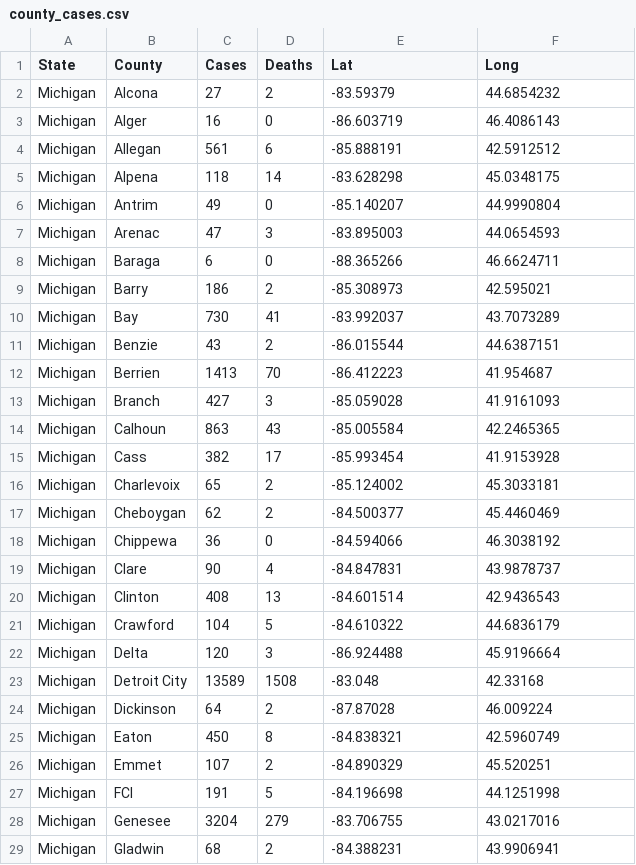
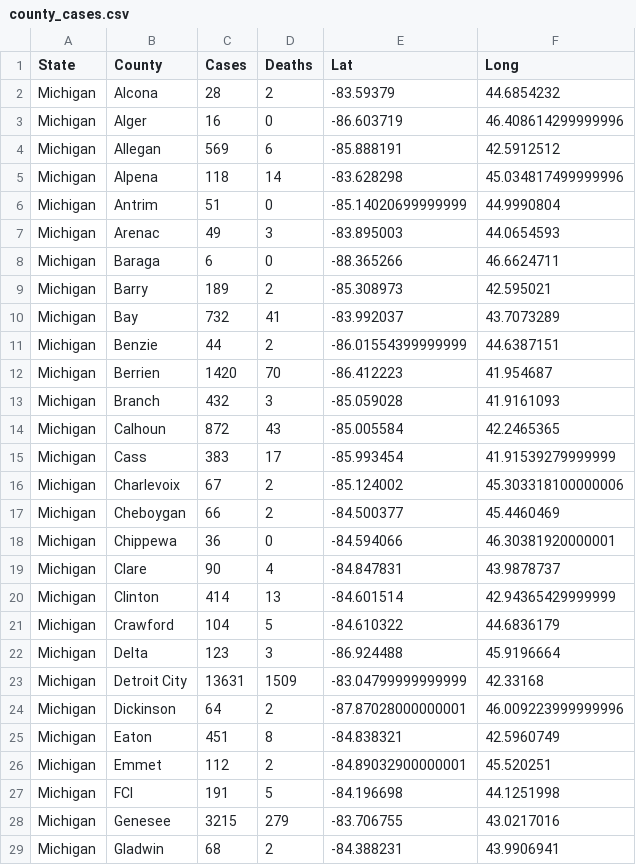
Before and after one commit to jsanciangco/MI_Covid-19, a CSV file: county_cases.csv, drawn as a sheet; only a part is shown; the diff covers the shown part only.

```diff
--- a/county_cases.csv
+++ b/county_cases.csv
@@ -1,29 +1,29 @@
 State,County,Cases,Deaths,Lat,Long
-Michigan,Alcona,27,2,-83.59379,44.6854232
-Michigan,Alger,16,0,-86.603719,46.4086143
-Michigan,Allegan,561,6,-85.888191,42.5912512
-Michigan,Alpena,118,14,-83.628298,45.0348175
-Michigan,Antrim,49,0,-85.140207,44.9990804
-Michigan,Arenac,47,3,-83.895003,44.0654593
+Michigan,Alcona,28,2,-83.59379,44.6854232
+Michigan,Alger,16,0,-86.603719,46.408614299999996
+Michigan,Allegan,569,6,-85.888191,42.5912512
+Michigan,Alpena,118,14,-83.628298,45.034817499999996
+Michigan,Antrim,51,0,-85.14020699999999,44.9990804
+Michigan,Arenac,49,3,-83.895003,44.0654593
 Michigan,Baraga,6,0,-88.365266,46.6624711
-Michigan,Barry,186,2,-85.308973,42.595021
-Michigan,Bay,730,41,-83.992037,43.7073289
-Michigan,Benzie,43,2,-86.015544,44.6387151
-Michigan,Berrien,1413,70,-86.412223,41.954687
-Michigan,Branch,427,3,-85.059028,41.9161093
-Michigan,Calhoun,863,43,-85.005584,42.2465365
-Michigan,Cass,382,17,-85.993454,41.9153928
-Michigan,Charlevoix,65,2,-85.124002,45.3033181
-Michigan,Cheboygan,62,2,-84.500377,45.4460469
-Michigan,Chippewa,36,0,-84.594066,46.3038192
+Michigan,Barry,189,2,-85.308973,42.595021
+Michigan,Bay,732,41,-83.992037,43.7073289
+Michigan,Benzie,44,2,-86.01554399999999,44.6387151
+Michigan,Berrien,1420,70,-86.412223,41.954687
+Michigan,Branch,432,3,-85.059028,41.9161093
+Michigan,Calhoun,872,43,-85.005584,42.2465365
+Michigan,Cass,383,17,-85.993454,41.91539279999999
+Michigan,Charlevoix,67,2,-85.124002,45.303318100000006
+Michigan,Cheboygan,66,2,-84.500377,45.4460469
+Michigan,Chippewa,36,0,-84.594066,46.30381920000001
 Michigan,Clare,90,4,-84.847831,43.9878737
-Michigan,Clinton,408,13,-84.601514,42.9436543
+Michigan,Clinton,414,13,-84.601514,42.94365429999999
 Michigan,Crawford,104,5,-84.610322,44.6836179
-Michigan,Delta,120,3,-86.924488,45.9196664
-Michigan,Detroit City,13589,1508,-83.048,42.33168
-Michigan,Dickinson,64,2,-87.87028,46.009224
-Michigan,Eaton,450,8,-84.838321,42.5960749
-Michigan,Emmet,107,2,-84.890329,45.520251
+Michigan,Delta,123,3,-86.924488,45.9196664
+Michigan,Detroit City,13631,1509,-83.04799999999999,42.33168
+Michigan,Dickinson,64,2,-87.87028000000001,46.009223999999996
+Michigan,Eaton,451,8,-84.838321,42.5960749
+Michigan,Emmet,112,2,-84.89032900000001,45.520251
 Michigan,FCI,191,5,-84.196698,44.1251998
-Michigan,Genesee,3204,279,-83.706755,43.0217016
+Michigan,Genesee,3215,279,-83.706755,43.0217016
 Michigan,Gladwin,68,2,-84.388231,43.9906941
```
Also changed, not shown: 77 edited cells elsewhere in this file, age_cases.csv, daily_cases.csv, 4 other files.
